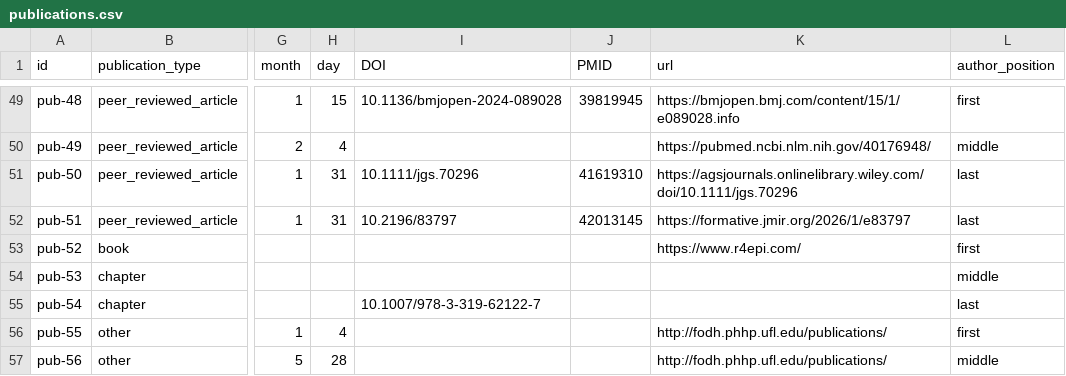
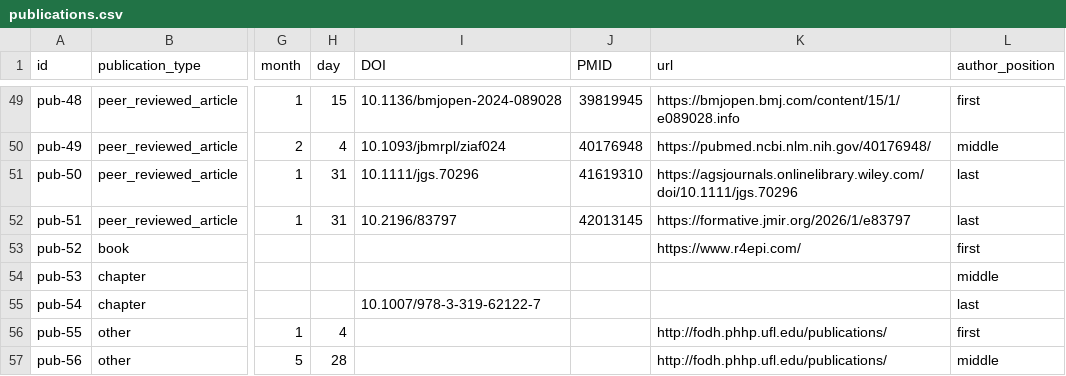
Before and after one commit to brad-cannell/academic-database, a CSV file: data/publications.csv, drawn as a sheet; only a part is shown, gaps mark what is left out; the diff covers the shown part only; the diff names each change by its address in the sheet, - before the commit and + after, or states it on an @@ line.

Commit message:
Backfill missing DOI and PMID values for 17 publications

```diff
--- a/data/publications.csv
+++ b/data/publications.csv
-I50 (DOI): (empty)
+I50 (DOI): 10.1093/jbmrpl/ziaf024
-J50 (PMID): (empty)
+J50 (PMID): 40176948
```
Also changed, not shown: 32 edited cells elsewhere in this file.
